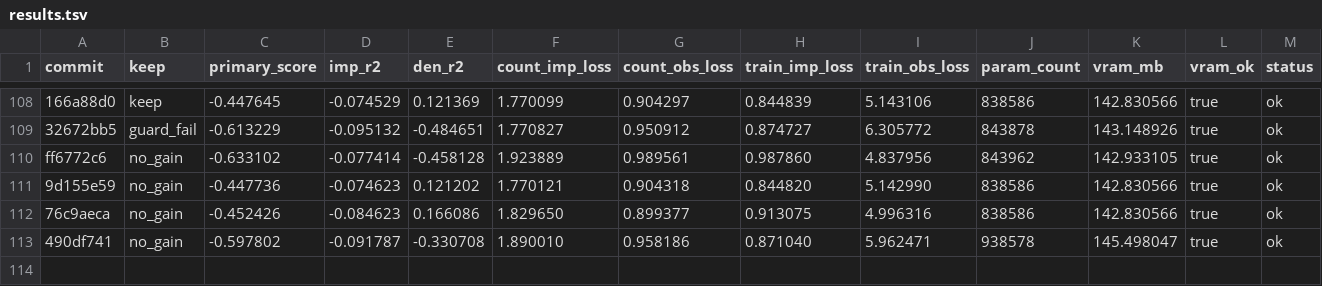
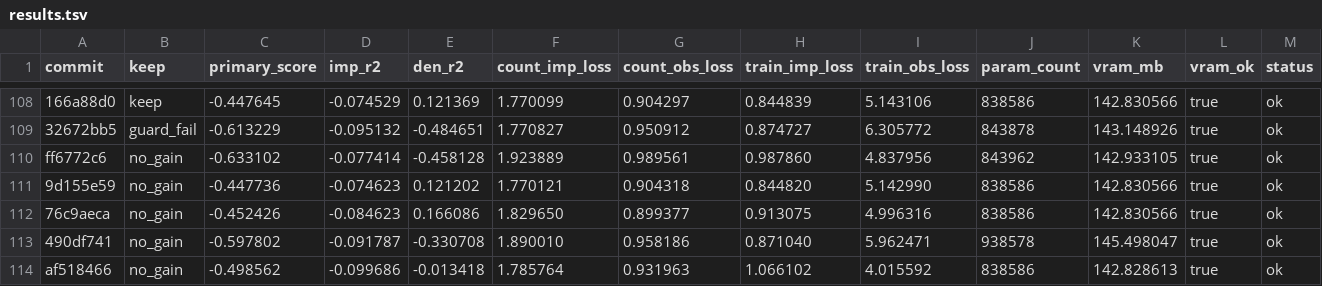
Before and after one commit to mehdiforoozandeh/CANDI, a TSV file: sandbox/autoresearch/june3/results.tsv, drawn as a sheet; only a part is shown, gaps mark what is left out; rows hold the shown columns only; the diff names each change by its address in the sheet, - before the commit and + after, or states it on an @@ line.

```diff
--- a/sandbox/autoresearch/june3/results.tsv
+++ b/sandbox/autoresearch/june3/results.tsv
+row 114: af518466 | no_gain | -0.498562 | -0.099686 | -0.013418 | 1.785764 | 0.931963 | 1.066102 | 4.015592 | 838586 | 142.828613 | true | ok
```
Also changed, not shown: 1 other file.
